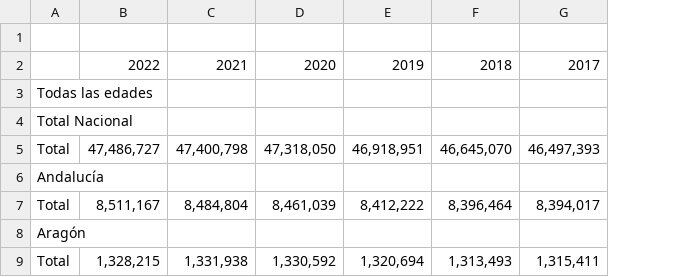
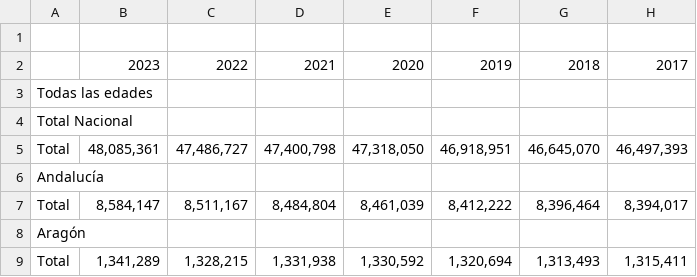
Before and after one commit to R-BarretoG/TFG, a CSV file: poblacion.csv, drawn as a sheet; only a part is shown; the diff names each change by its address in the sheet, - before the commit and + after, or states it on an @@ line.

Commit message:
Update poblacion.csv

```diff
--- a/poblacion.csv
+++ b/poblacion.csv
+column B, rows 2-9: 2023 |  |  | 48,085,361 |  | 8,584,147 |  | 1,341,289
```
